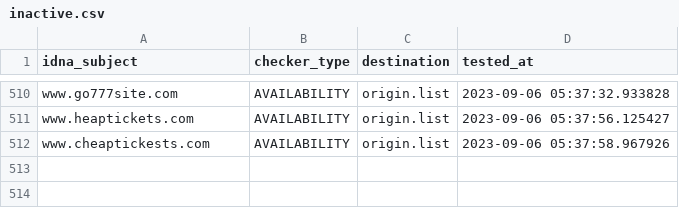
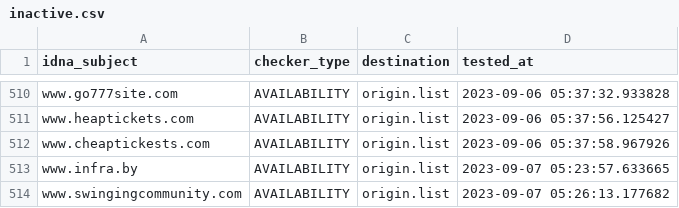
Before and after one commit to dead-hosts/add.Risk_git_FadeMind, a CSV file: .pyfunceble/inactive.csv, drawn as a sheet; only a part is shown, gaps mark what is left out; the diff names each change by its address in the sheet, - before the commit and + after, or states it on an @@ line.

```diff
--- a/.pyfunceble/inactive.csv
+++ b/.pyfunceble/inactive.csv
+row 513: www.infra.by | AVAILABILITY | origin.list | 2023-09-07 05:23:57.633665
+row 514: www.swingingcommunity.com | AVAILABILITY | origin.list | 2023-09-07 05:26:13.177682
```
Also changed, not shown: 13 other files.
